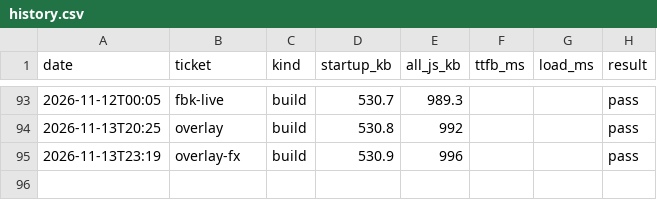
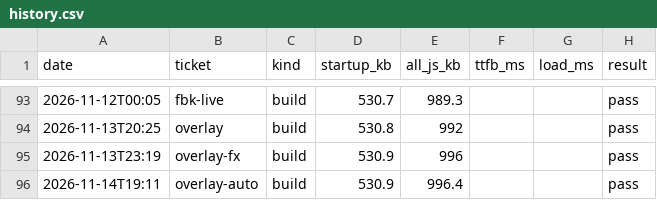
Before and after one commit to ckwebb2187/Drivez, a CSV file: perf/history.csv, drawn as a sheet; only a part is shown, gaps mark what is left out.

```diff
--- a/perf/history.csv
+++ b/perf/history.csv
@@ -95 +95,2 @@ date,ticket,kind,startup_kb,all_js_kb,ttfb_ms,load_ms,result
 2026-11-13T23:19,overlay-fx,build,530.9,996,,,pass
+2026-11-14T19:11,overlay-auto,build,530.9,996.4,,,pass
```
Also changed, not shown: 8 other files.
